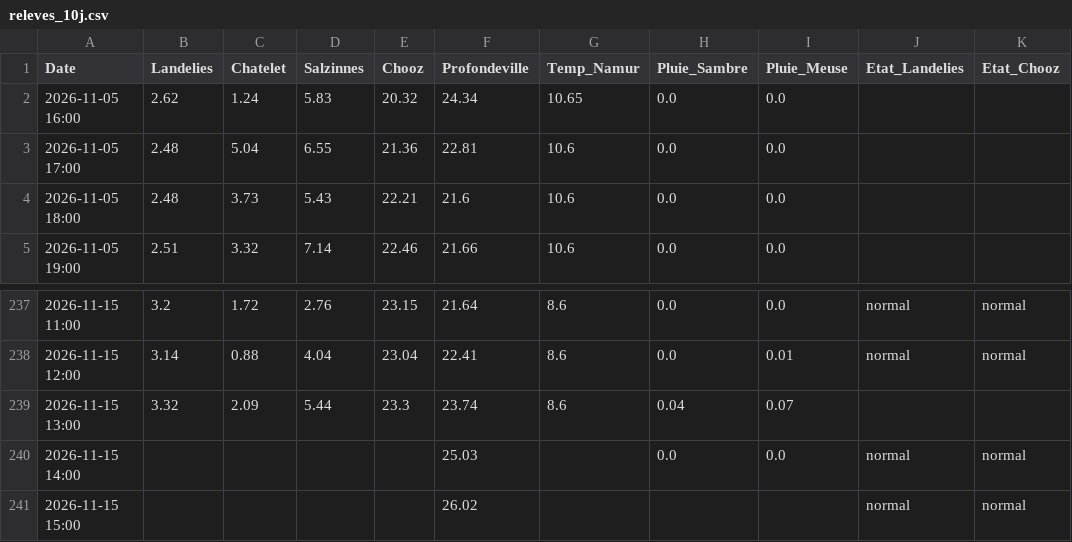
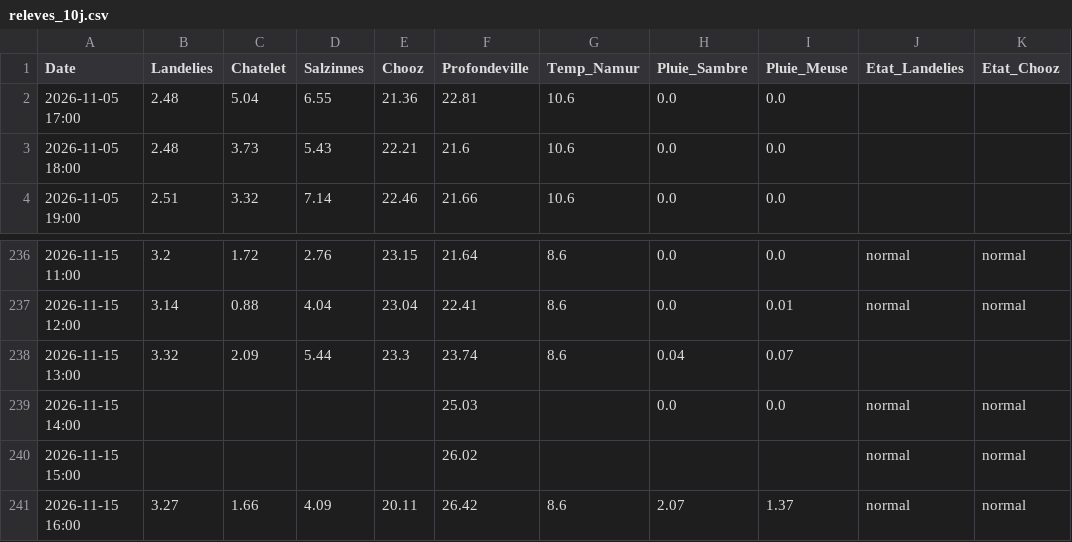
Before and after one commit to clem-tried-it/Guide-peche, a CSV file: data/releves_10j.csv, drawn as a sheet; only a part is shown, gaps mark what is left out.

```diff
--- a/data/releves_10j.csv
+++ b/data/releves_10j.csv
@@ -1,3 +1,2 @@
 Date,Landelies,Chatelet,Salzinnes,Chooz,Profondeville,Temp_Namur,Pluie_Sambre,Pluie_Meuse,Etat_Landelies,Etat_Chooz
-2026-11-05 16:00,2.62,1.24,5.83,20.32,24.34,10.65,0.0,0.0,,
 2026-11-05 17:00,2.48,5.04,6.55,21.36,22.81,10.6,0.0,0.0,,
@@ -241 +240,2 @@ Date,Landelies,Chatelet,Salzinnes,Chooz,Profondeville,Temp_Namur,Pluie_Sambre,Pl
 2026-11-15 15:00,,,,,26.02,,,,normal,normal
+2026-11-15 16:00,3.27,1.66,4.09,20.11,26.42,8.6,2.07,1.37,normal,normal
```
Also changed, not shown: data/historique.csv, data/releves.csv, 1 other file.
